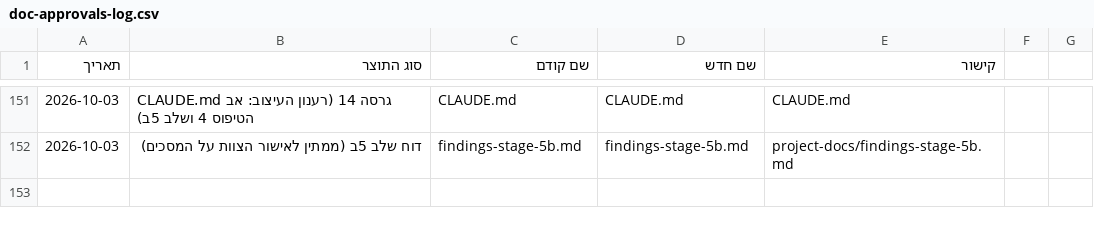
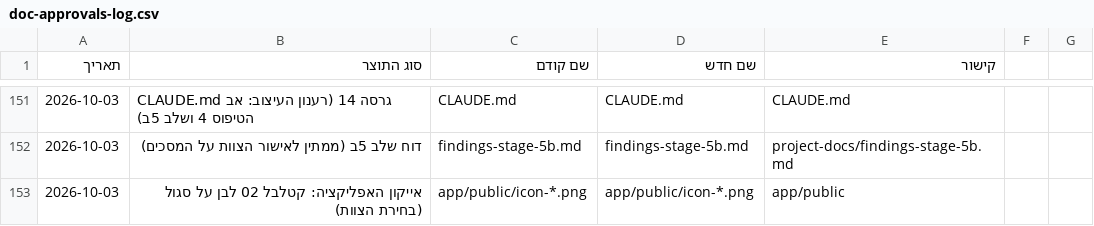
Before and after one commit to Sharpop30/fitness-app, a CSV file: project-docs/doc-approvals-log.csv, drawn as a sheet; only a part is shown, gaps mark what is left out; the diff names each change by its address in the sheet, - before the commit and + after, or states it on an @@ line.

```diff
--- a/project-docs/doc-approvals-log.csv
+++ b/project-docs/doc-approvals-log.csv
+row 153: 2026-10-03 | אייקון האפליקציה: קטלבל 02 לבן על סגול (בחירת הצוות) | app/public/icon-*.png | app/public/icon-*.png | app/public
```
Also changed, not shown: 8 other files.
